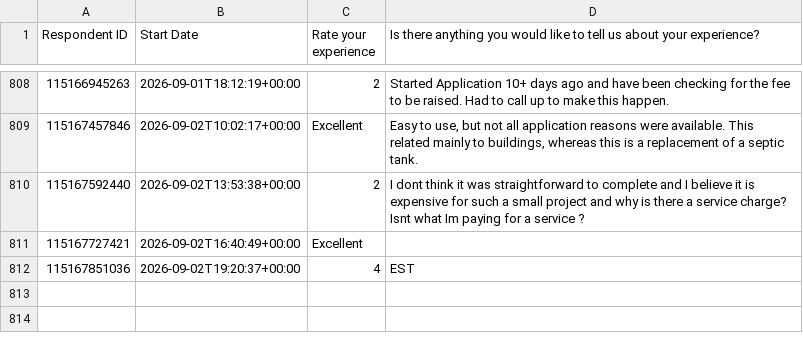
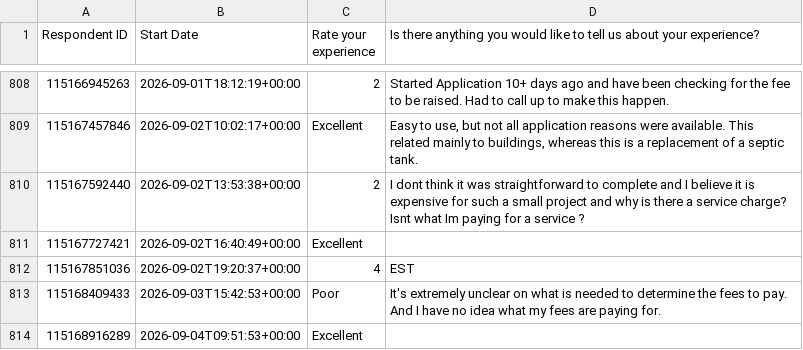
Before and after one commit to NidaAzizMirza/BCFeedback_dashboard, a CSV file: data/survey_cache.csv, drawn as a sheet; only a part is shown, gaps mark what is left out; the diff names each change by its address in the sheet, - before the commit and + after, or states it on an @@ line.

```diff
--- a/data/survey_cache.csv
+++ b/data/survey_cache.csv
+row 813: 115168409433 | 2026-09-03T15:42:53+00:00 | Poor | It's extremely unclear on what is needed to determine the fees to pay. And I have no idea what my fees are paying for.
+row 814: 115168916289 | 2026-09-04T09:51:53+00:00 | Excellent
```
Also changed, not shown: 1 other file.
